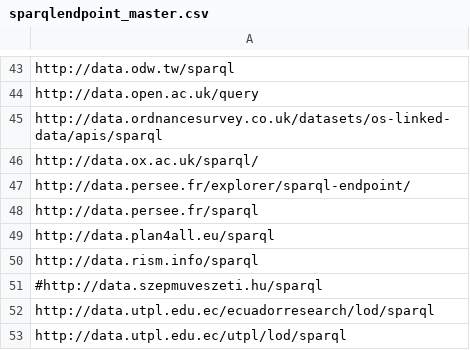
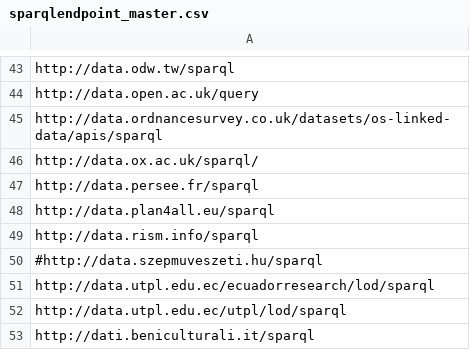
Before and after one commit to neumarcx/sparql, a CSV file: sparqlendpoint_master.csv, drawn as a sheet; only a part is shown, gaps mark what is left out; the shorter side is filled out with more unchanged rows.

Commit message:
duplication

```diff
--- a/sparqlendpoint_master.csv
+++ b/sparqlendpoint_master.csv
@@ -46,3 +46,2 @@ http://data.ordnancesurvey.co.uk/datasets/os-linked-data/apis/sparql
 http://data.ox.ac.uk/sparql/
-http://data.persee.fr/explorer/sparql-endpoint/
 http://data.persee.fr/sparql
```
